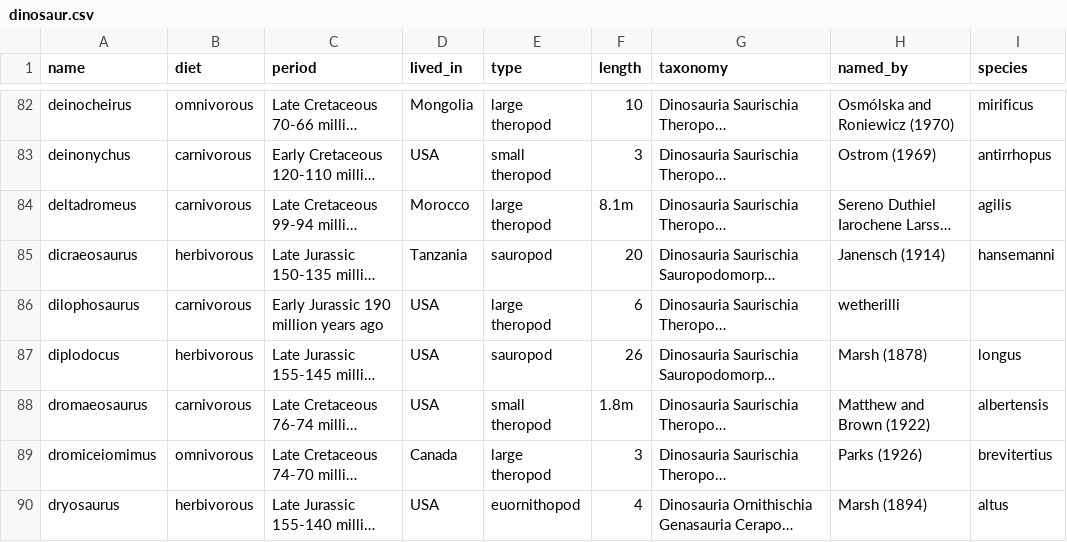
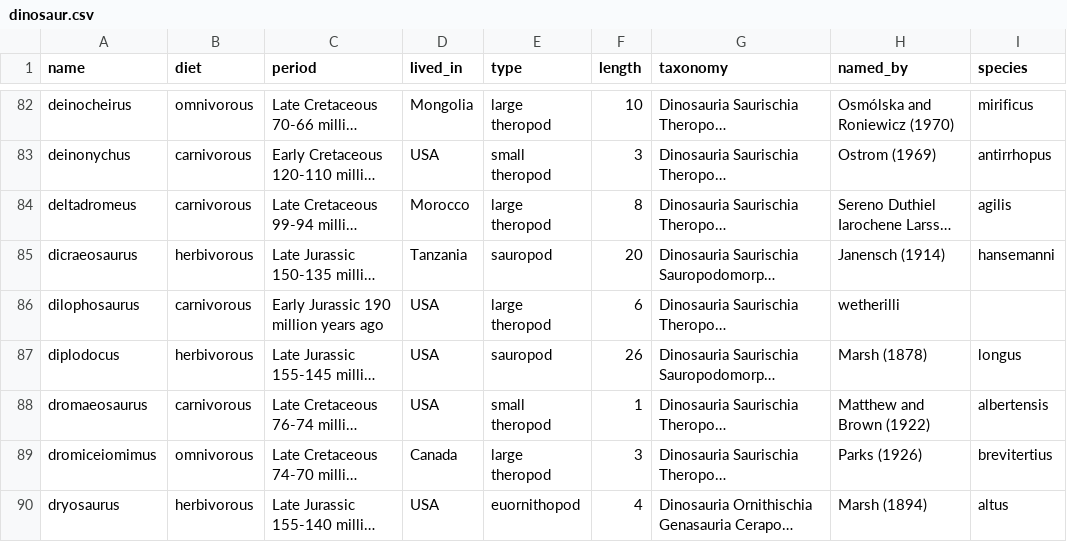
Before and after one commit to rzita/dinodata, a CSV file: dinosaur.csv, drawn as a sheet; only a part is shown, gaps mark what is left out; long unchanged cells end in …; the diff covers the shown part only; the diff names each change by its address in the sheet, - before the commit and + after, or states it on an @@ line.

```diff
--- a/dinosaur.csv
+++ b/dinosaur.csv
-F84 (length): 8.1m
+F84 (length): 8
-F88 (length): 1.8m
+F88 (length): 1
```
Also changed, not shown: 43 edited cells elsewhere in this file.
